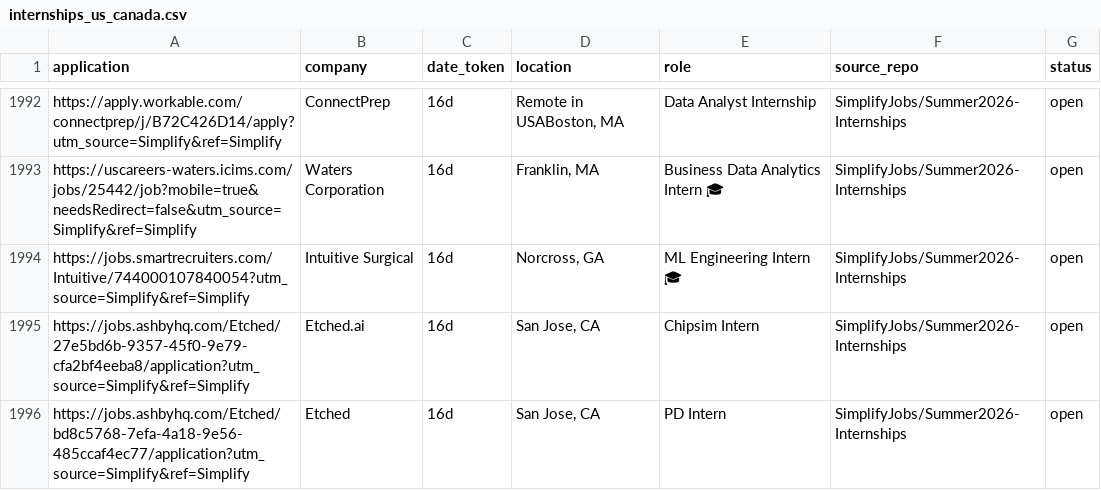
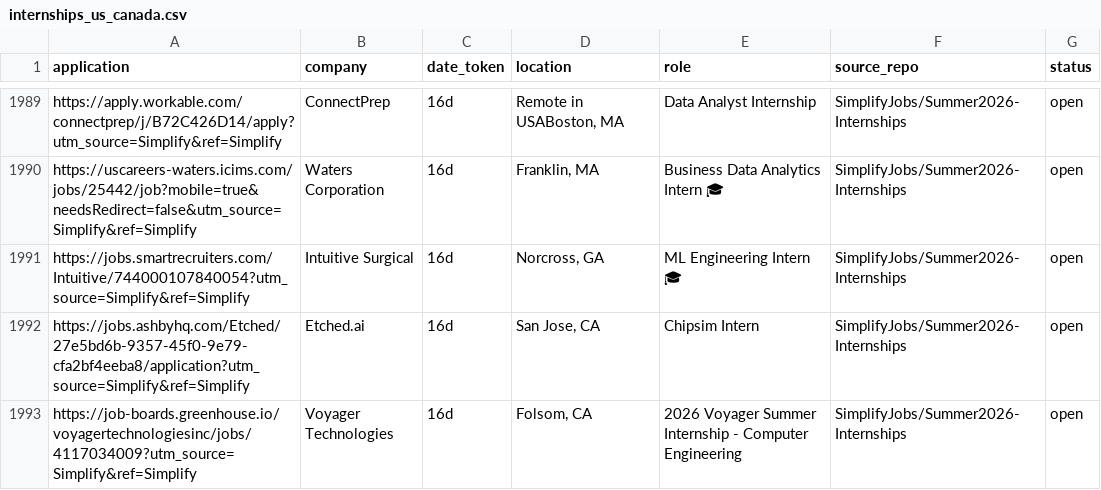
Before and after one commit to vats98754/job-fetcher, a CSV file: internships_us_canada.csv, drawn as a sheet; only a part is shown, gaps mark what is left out; the shorter side is filled out with more unchanged rows; the diff covers the shown part only; the diff names each change by its address in the sheet, - before the commit and + after, or states it on an @@ line.

```diff
--- a/internships_us_canada.csv
+++ b/internships_us_canada.csv
-row 1996: https://jobs.ashbyhq.com/Etched/bd8c5768-7efa-4a18-9e56-485ccaf4ec77/application?utm_source=Simplify&ref=Simplify | Etched | 16d | San Jose, CA | PD Intern | SimplifyJobs/Summer2026-Internships | open
```
Also changed, not shown: 4 removed rows elsewhere in this file.
